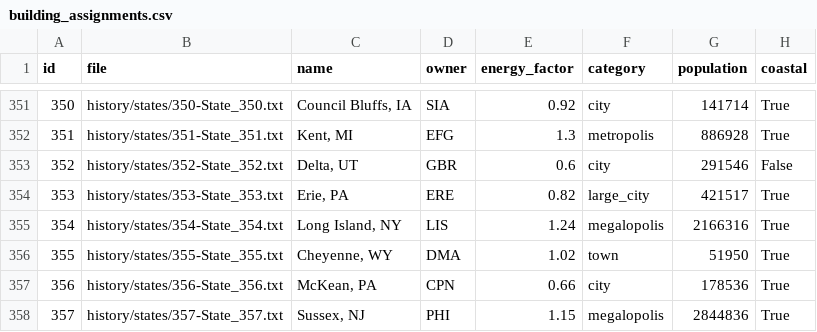
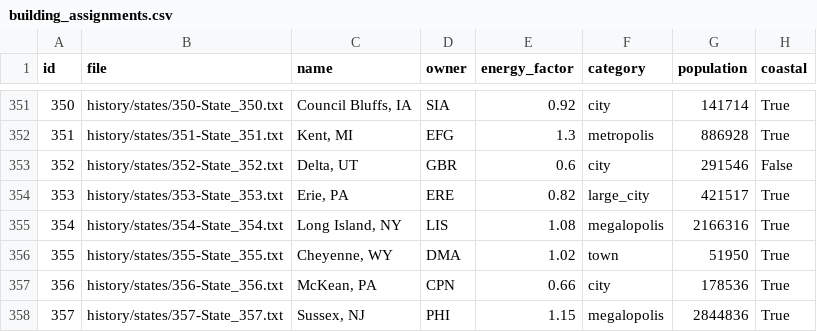
Before and after one commit to chardynamics/landofthedivided, a CSV file: building_assignments.csv, drawn as a sheet; only a part is shown, gaps mark what is left out; the diff names each change by its address in the sheet, - before the commit and + after, or states it on an @@ line.

```diff
--- a/building_assignments.csv
+++ b/building_assignments.csv
-E355 (energy_factor): 1.24
+E355 (energy_factor): 1.08
```
Also changed, not shown: 5 other files.
